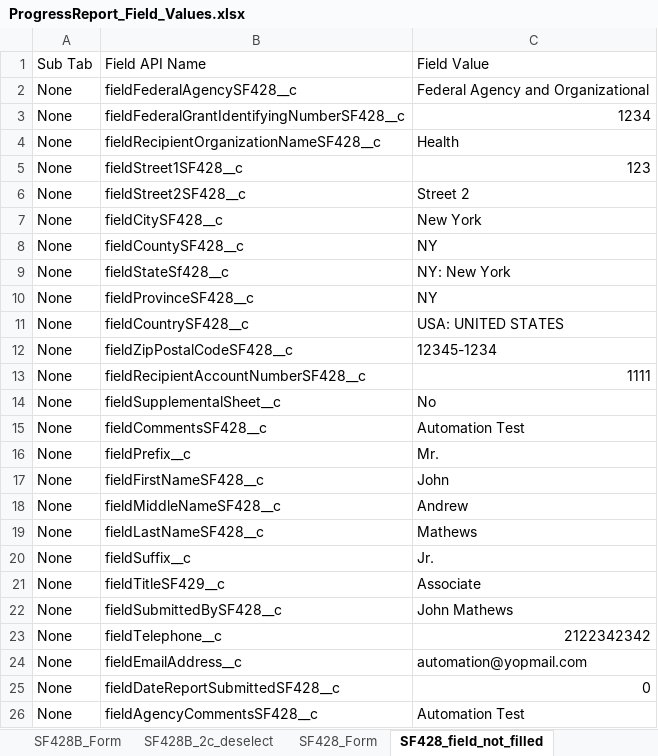
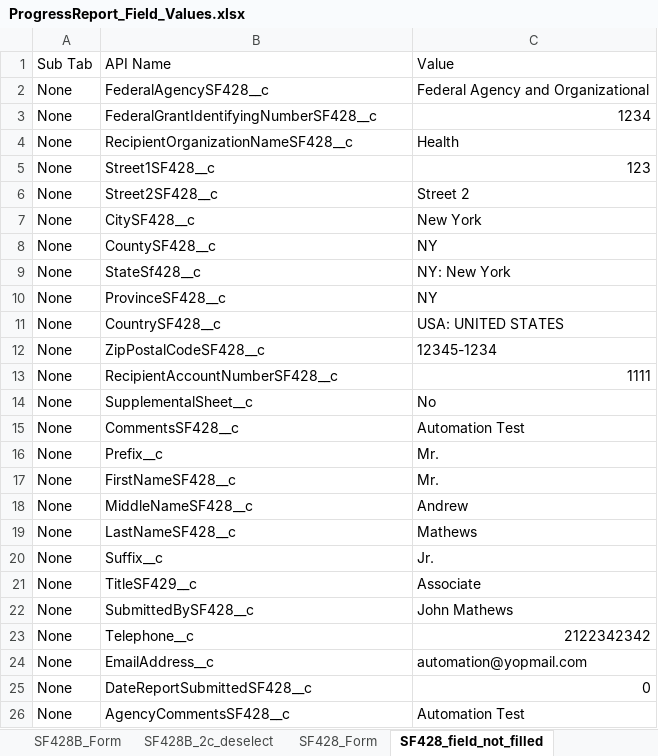
Before and after one commit to VaibhavChandratre-REISys/govgrants-product-automation, an Excel workbook: src/main/resources/ProgressReport_Field_Values.xlsx, sheet SF428_field_not_filled, drawn as a sheet; values as stored, in another font and other column widths than the file's, no borders; the diff names each change by its address in the sheet, - before the commit and + after, or states it on an @@ line.

```diff
--- a/src/main/resources/ProgressReport_Field_Values.xlsx (sheet SF428_field_not_filled)
+++ b/src/main/resources/ProgressReport_Field_Values.xlsx (sheet SF428_field_not_filled)
-B1: Field API Name
+B1: API Name
-C1: Field Value
+C1: Value
-B2: fieldFederalAgencySF428__c
+B2: FederalAgencySF428__c
-B3: fieldFederalGrantIdentifyingNumberSF428__c
+B3: FederalGrantIdentifyingNumberSF428__c
-B4: fieldRecipientOrganizationNameSF428__c
+B4: RecipientOrganizationNameSF428__c
-B5: fieldStreet1SF428__c
+B5: Street1SF428__c
-B6: fieldStreet2SF428__c
+B6: Street2SF428__c
-B7: fieldCitySF428__c
+B7: CitySF428__c
-B8: fieldCountySF428__c
+B8: CountySF428__c
-B9: fieldStateSf428__c
+B9: StateSf428__c
-B10: fieldProvinceSF428__c
+B10: ProvinceSF428__c
-B11: fieldCountrySF428__c
+B11: CountrySF428__c
-B12: fieldZipPostalCodeSF428__c
+B12: ZipPostalCodeSF428__c
-B13: fieldRecipientAccountNumberSF428__c
+B13: RecipientAccountNumberSF428__c
-B14: fieldSupplementalSheet__c
+B14: SupplementalSheet__c
-B15: fieldCommentsSF428__c
+B15: CommentsSF428__c
-B16: fieldPrefix__c
+B16: Prefix__c
-B17: fieldFirstNameSF428__c
+B17: FirstNameSF428__c
-C17: John
+C17: Mr.
-B18: fieldMiddleNameSF428__c
+B18: MiddleNameSF428__c
-B19: fieldLastNameSF428__c
+B19: LastNameSF428__c
-B20: fieldSuffix__c
+B20: Suffix__c
-B21: fieldTitleSF429__c
+B21: TitleSF429__c
-B22: fieldSubmittedBySF428__c
+B22: SubmittedBySF428__c
-B23: fieldTelephone__c
+B23: Telephone__c
-B24: fieldEmailAddress__c
+B24: EmailAddress__c
-B25: fieldDateReportSubmittedSF428__c
+B25: DateReportSubmittedSF428__c
-B26: fieldAgencyCommentsSF428__c
+B26: AgencyCommentsSF428__c
```
Also changed, not shown: sheet SF428_Form, sheet SF428B_Form, sheet SF428B_2c_deselect, sheet SF428C_Wrong_Data, sheet SF428S_Details_Individual, sheet SF428A_Federal_Property, 3 more sheets, 1 other file.
